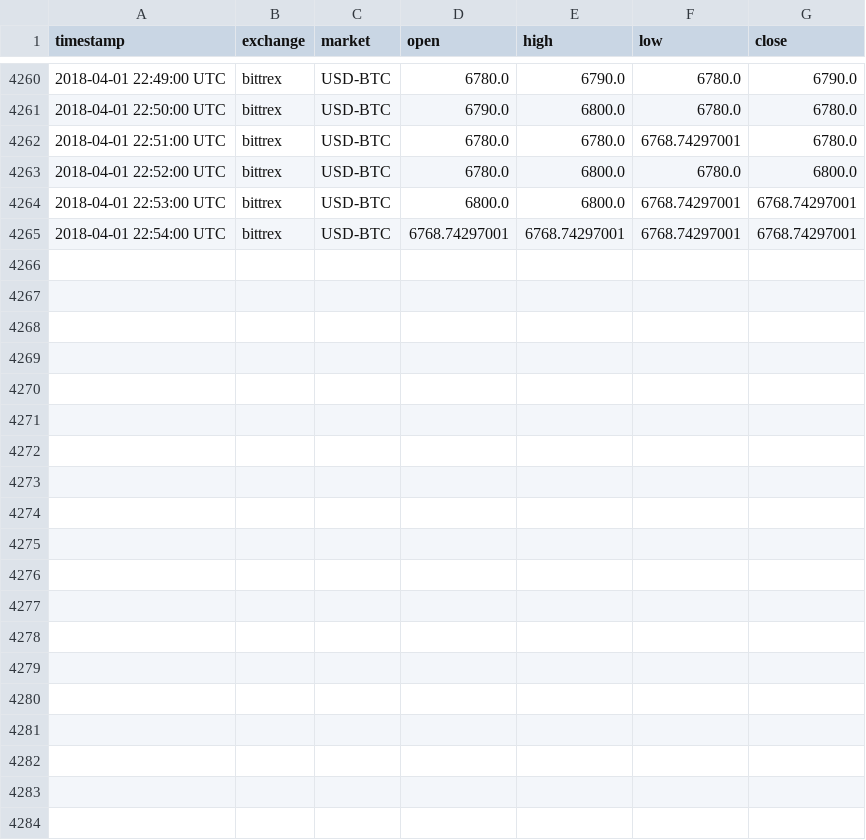
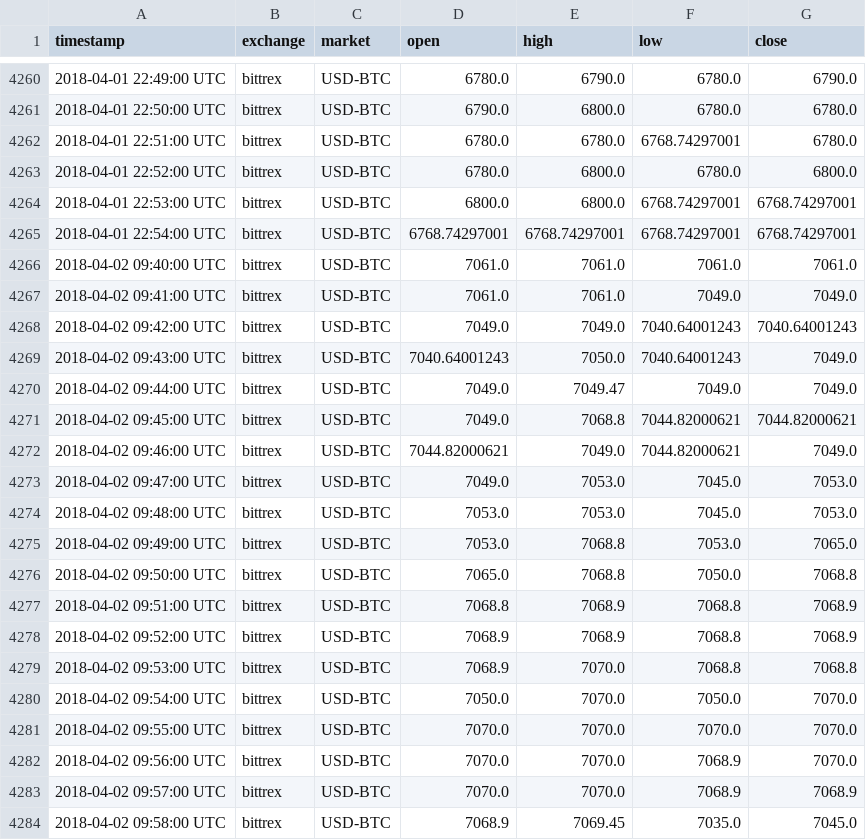
Before and after one commit to tmestdagh/crypto-prices-cache, a CSV file: bittrex_USD-BTC.csv, drawn as a sheet; only a part is shown, gaps mark what is left out; the diff names each change by its address in the sheet, - before the commit and + after, or states it on an @@ line.

```diff
--- a/bittrex_USD-BTC.csv
+++ b/bittrex_USD-BTC.csv
+row 4266: 2018-04-02 09:40:00 UTC | bittrex | USD-BTC | 7061.0 | 7061.0 | 7061.0 | 7061.0
+row 4267: 2018-04-02 09:41:00 UTC | bittrex | USD-BTC | 7061.0 | 7061.0 | 7049.0 | 7049.0
+row 4268: 2018-04-02 09:42:00 UTC | bittrex | USD-BTC | 7049.0 | 7049.0 | 7040.64001243 | 7040.64001243
+row 4269: 2018-04-02 09:43:00 UTC | bittrex | USD-BTC | 7040.64001243 | 7050.0 | 7040.64001243 | 7049.0
+row 4270: 2018-04-02 09:44:00 UTC | bittrex | USD-BTC | 7049.0 | 7049.47 | 7049.0 | 7049.0
+row 4271: 2018-04-02 09:45:00 UTC | bittrex | USD-BTC | 7049.0 | 7068.8 | 7044.82000621 | 7044.82000621
+row 4272: 2018-04-02 09:46:00 UTC | bittrex | USD-BTC | 7044.82000621 | 7049.0 | 7044.82000621 | 7049.0
+row 4273: 2018-04-02 09:47:00 UTC | bittrex | USD-BTC | 7049.0 | 7053.0 | 7045.0 | 7053.0
+row 4274: 2018-04-02 09:48:00 UTC | bittrex | USD-BTC | 7053.0 | 7053.0 | 7045.0 | 7053.0
+row 4275: 2018-04-02 09:49:00 UTC | bittrex | USD-BTC | 7053.0 | 7068.8 | 7053.0 | 7065.0
+row 4276: 2018-04-02 09:50:00 UTC | bittrex | USD-BTC | 7065.0 | 7068.8 | 7050.0 | 7068.8
+row 4277: 2018-04-02 09:51:00 UTC | bittrex | USD-BTC | 7068.8 | 7068.9 | 7068.8 | 7068.9
+row 4278: 2018-04-02 09:52:00 UTC | bittrex | USD-BTC | 7068.9 | 7068.9 | 7068.8 | 7068.9
+row 4279: 2018-04-02 09:53:00 UTC | bittrex | USD-BTC | 7068.9 | 7070.0 | 7068.8 | 7068.8
+row 4280: 2018-04-02 09:54:00 UTC | bittrex | USD-BTC | 7050.0 | 7070.0 | 7050.0 | 7070.0
+row 4281: 2018-04-02 09:55:00 UTC | bittrex | USD-BTC | 7070.0 | 7070.0 | 7070.0 | 7070.0
+row 4282: 2018-04-02 09:56:00 UTC | bittrex | USD-BTC | 7070.0 | 7070.0 | 7068.9 | 7070.0
+row 4283: 2018-04-02 09:57:00 UTC | bittrex | USD-BTC | 7070.0 | 7070.0 | 7068.9 | 7068.9
+row 4284: 2018-04-02 09:58:00 UTC | bittrex | USD-BTC | 7068.9 | 7069.45 | 7035.0 | 7045.0
```
Also changed, not shown: bitfinex_USD-BTC.csv, bittrex_BTC-ADA.csv, 3 other files.
